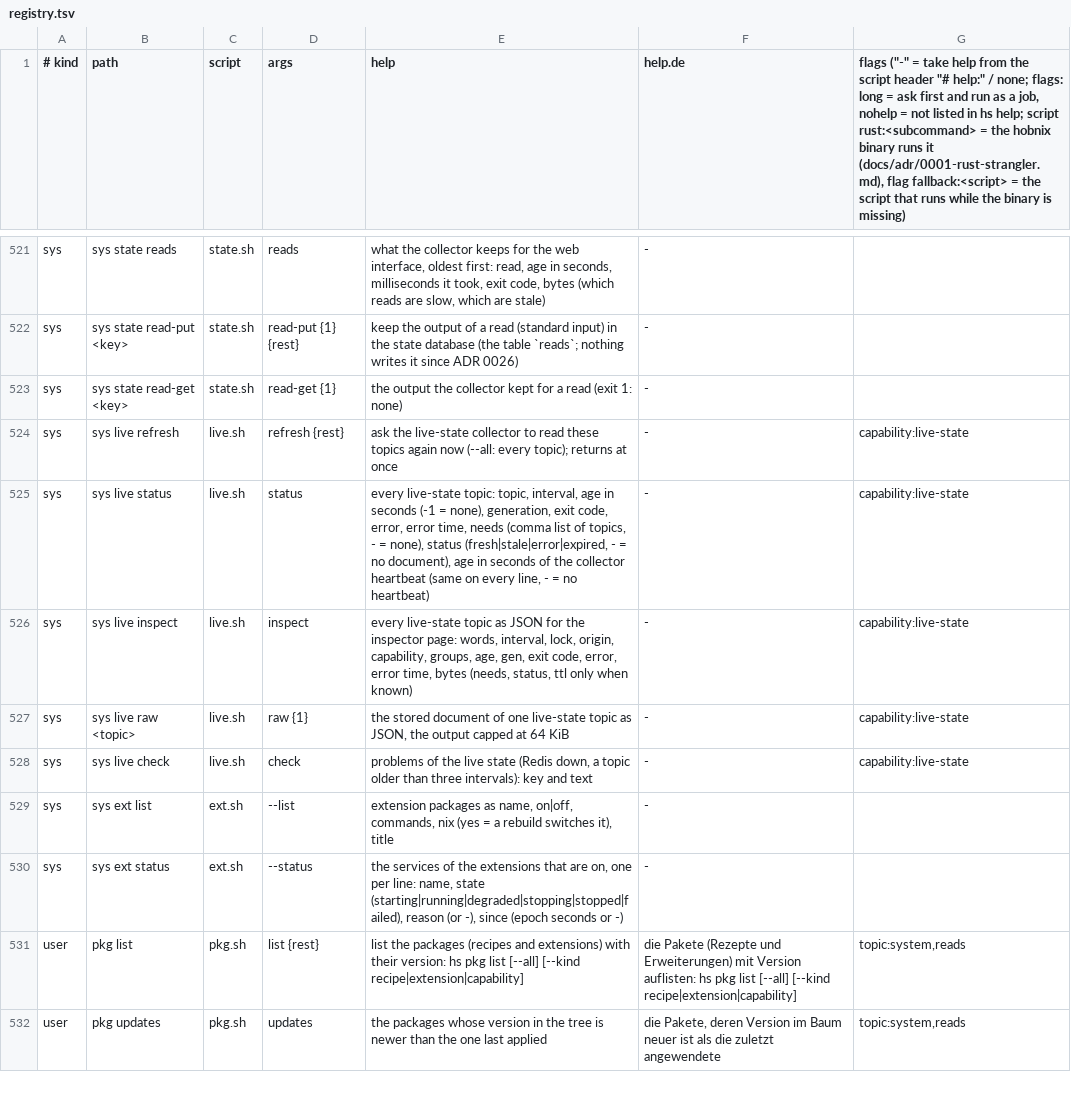
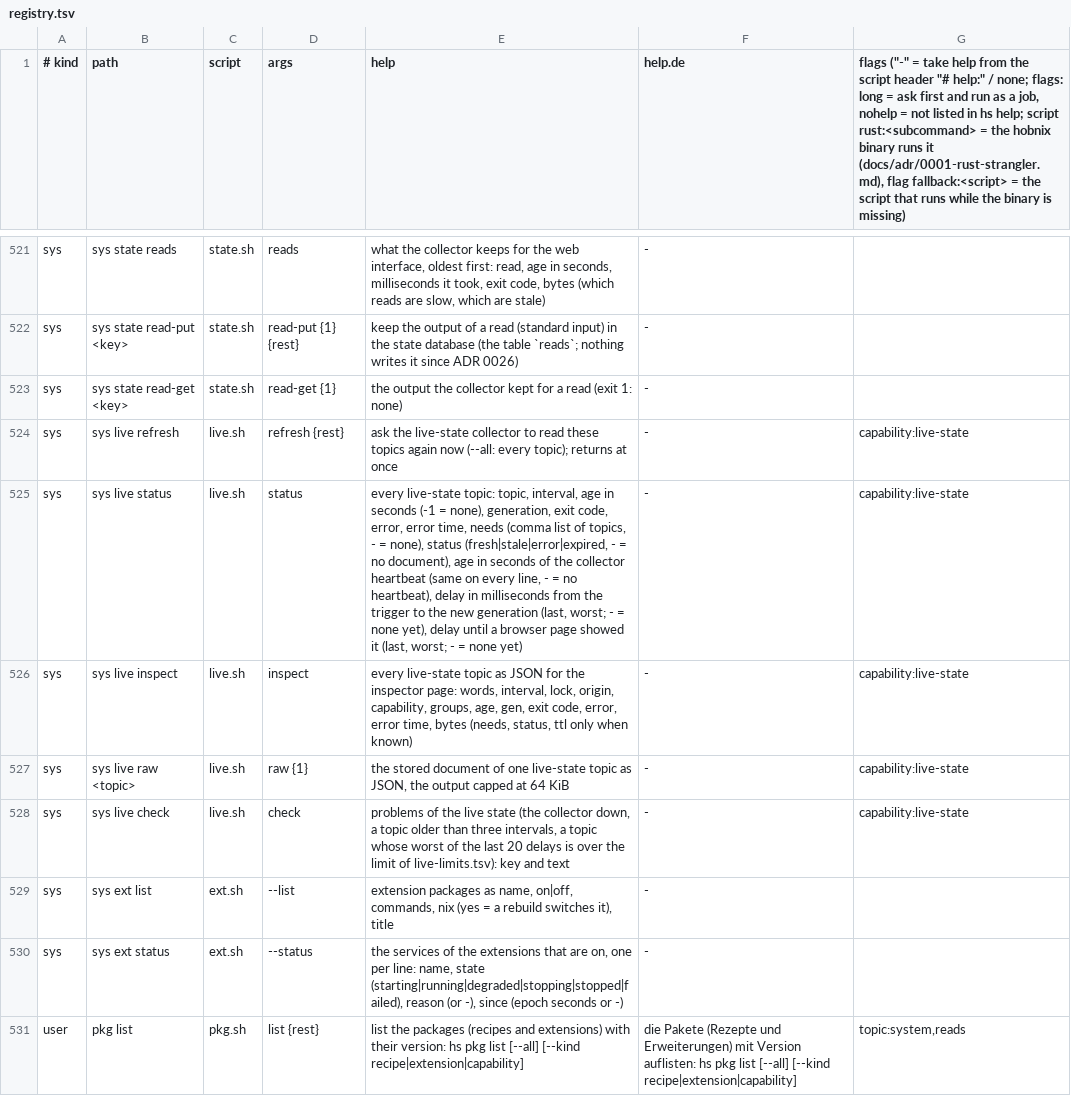
Before and after one commit to hobnix/core, a TSV file: scripts/lib/registry.tsv, drawn as a sheet; only a part is shown, gaps mark what is left out; the shorter side is filled out with more unchanged rows.

Commit message:
Live state: measure the delay per topic, on the server and in the page (#486)
Signed-off-by: Wolfgang Schuchter <wolfgang@schuchter.dev>

```diff
--- a/scripts/lib/registry.tsv
+++ b/scripts/lib/registry.tsv
@@ -524,6 +524,6 @@ sys	sys state read-get <key>	state.sh	read-get {1}	the output the collector kept
 sys	sys live refresh	live.sh	refresh {rest}	ask the live-state collector to read these topics again now (--all: every topic); returns at once	-	capability:live-state
-sys	sys live status	live.sh	status	every live-state topic: topic, interval, age in seconds (-1 = none), generation, exit code, error, error time, needs (comma list of topics, - = none), status (fresh|stale|error|expired, - = no document), age in seconds of the collector heartbeat (same on every line, - = no heartbeat)	-	capability:live-state
+sys	sys live status	live.sh	status	every live-state topic: topic, interval, age in seconds (-1 = none), generation, exit code, error, error time, needs (comma list of topics, - = none), status (fresh|stale|error|expired, - = no document), age in seconds of the collector heartbeat (same on every line, - = no heartbeat), delay in milliseconds from the trigger to the new generation (last, worst; - = none yet), delay until a browser page showed it (last, worst; - = none yet)	-	capability:live-state
 sys	sys live inspect	live.sh	inspect	every live-state topic as JSON for the inspector page: words, interval, lock, origin, capability, groups, age, gen, exit code, error, error time, bytes (needs, status, ttl only when known)	-	capability:live-state
 sys	sys live raw <topic>	live.sh	raw {1}	the stored document of one live-state topic as JSON, the output capped at 64 KiB	-	capability:live-state
-sys	sys live check	live.sh	check	problems of the live state (Redis down, a topic older than three intervals): key and text	-	capability:live-state
+sys	sys live check	live.sh	check	problems of the live state (the collector down, a topic older than three intervals, a topic whose worst of the last 20 delays is over the limit of live-limits.tsv): key and text	-	capability:live-state
 sys	sys ext list	ext.sh	--list	extension packages as name, on|off, commands, nix (yes = a rebuild switches it), title	-
```
Also changed, not shown: scripts/lib/live-limits.tsv, 20 other files.
